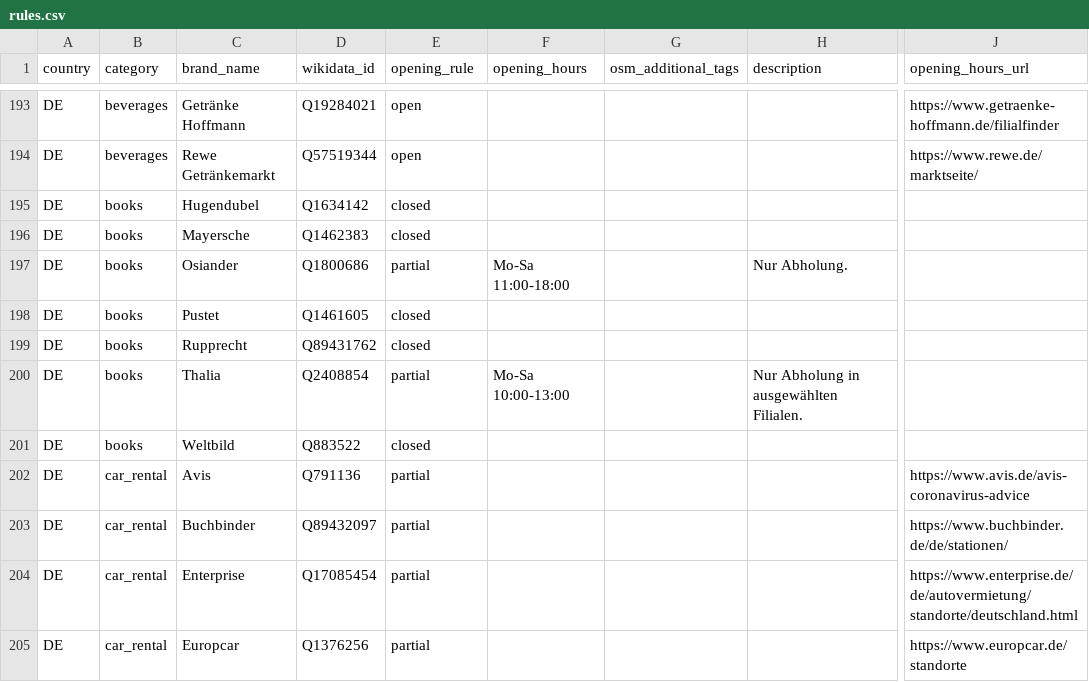
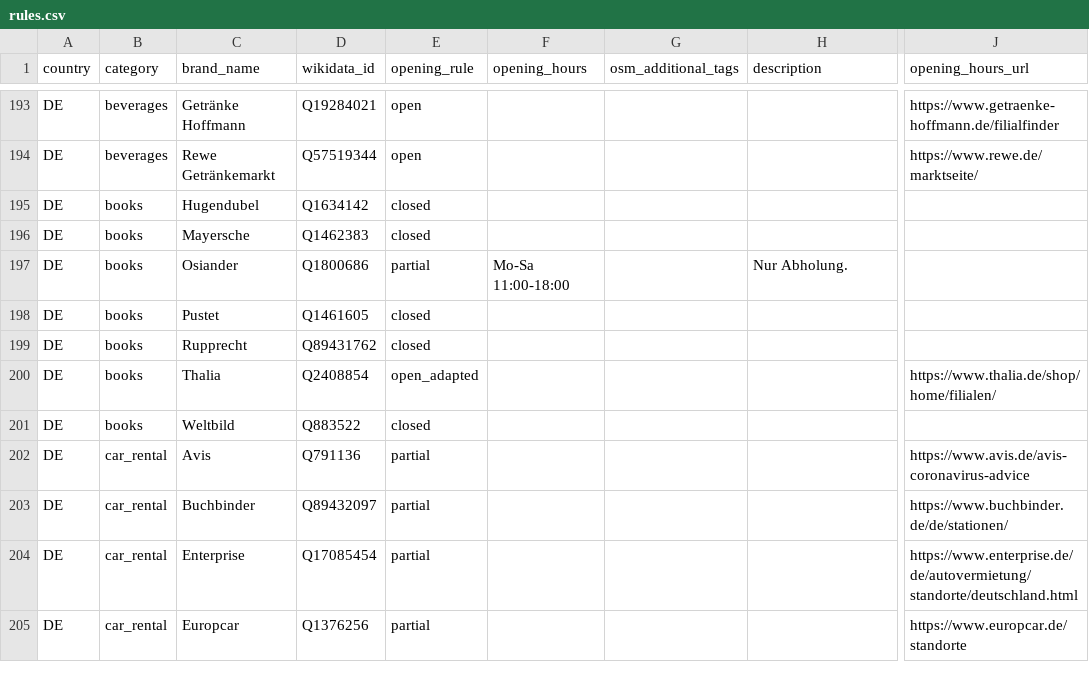
Before and after one commit to bleibtoffen/bleibtoffen, a CSV file: docs/_data/ketten/rules.csv, drawn as a sheet; only a part is shown, gaps mark what is left out; the diff names each change by its address in the sheet, - before the commit and + after, or states it on an @@ line.

Commit message:
fix(rules): Thalia: partial => open_adapted

```diff
--- a/docs/_data/ketten/rules.csv
+++ b/docs/_data/ketten/rules.csv
-E200 (opening_rule): partial
+E200 (opening_rule): open_adapted
-F200 (opening_hours): Mo-Sa 10:00-13:00
+F200 (opening_hours): (empty)
-H200 (description): Nur Abholung in ausgewählten Filialen.
+H200 (description): (empty)
-J200 (opening_hours_url): (empty)
+J200 (opening_hours_url): https://www.thalia.de/shop/home/filialen/
```
